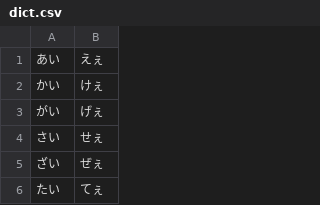
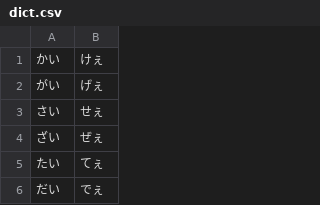
Before and after one commit to guztaka/nozawa, a CSV file: dict.csv, drawn as a sheet; only a part is shown; the shorter side is filled out with more unchanged rows; the diff names each change by its address in the sheet, - before the commit and + after, or states it on an @@ line.

Commit message:
辞書更新
「あい：えぇ」の削除

```diff
--- a/dict.csv
+++ b/dict.csv
-row 1: あい | えぇ
```
